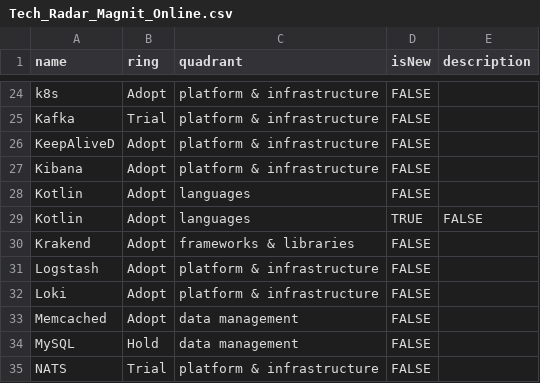
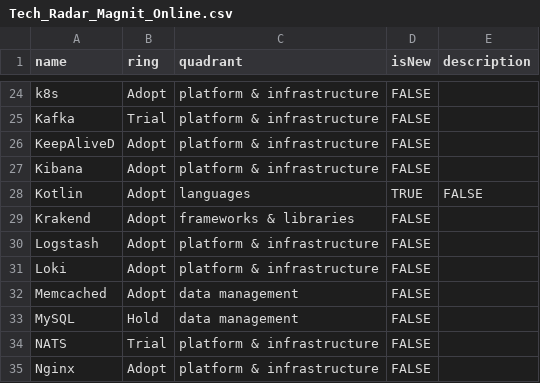
Before and after one commit to magnit-tech/magnit-online, a CSV file: Tech_Radar_Magnit_Online.csv, drawn as a sheet; only a part is shown, gaps mark what is left out; the shorter side is filled out with more unchanged rows; the diff names each change by its address in the sheet, - before the commit and + after, or states it on an @@ line.

Commit message:
Update Tech_Radar_Magnit_Online.csv

```diff
--- a/Tech_Radar_Magnit_Online.csv
+++ b/Tech_Radar_Magnit_Online.csv
-row 28: Kotlin | Adopt | languages | FALSE
```
